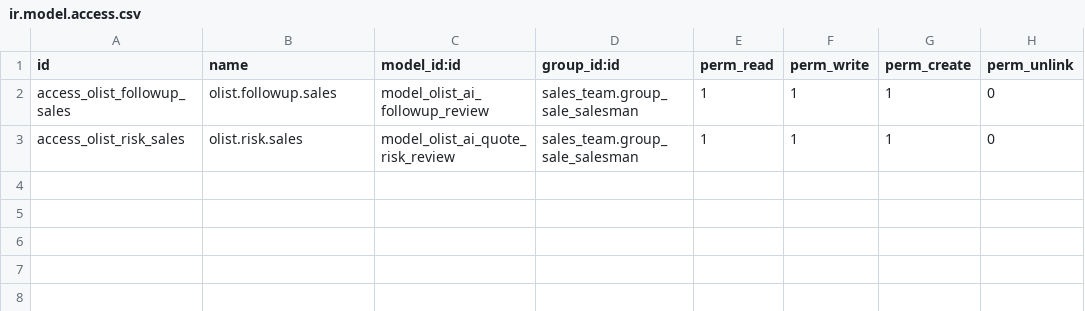
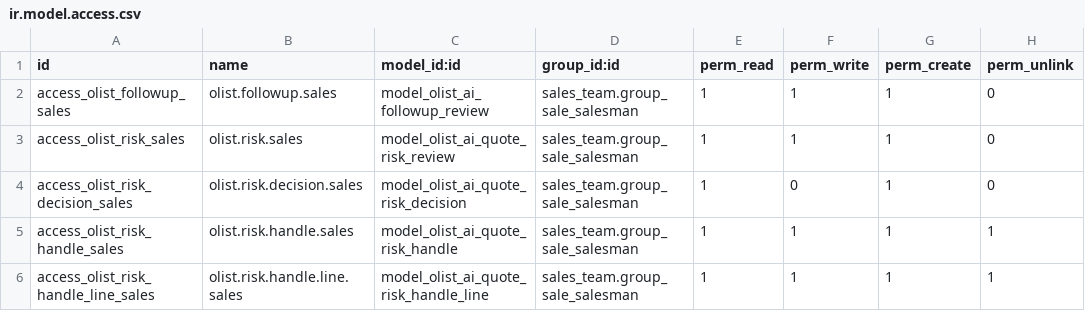
Before and after one commit to taiiswibu/Olist_Intelligence, a CSV file: odoo_addons/olist_sales_ai/security/ir.model.access.csv, drawn as a sheet; the diff names each change by its address in the sheet, - before the commit and + after, or states it on an @@ line.

```diff
--- a/odoo_addons/olist_sales_ai/security/ir.model.access.csv
+++ b/odoo_addons/olist_sales_ai/security/ir.model.access.csv
+row 4: access_olist_risk_decision_sales | olist.risk.decision.sales | model_olist_ai_quote_risk_decision | sales_team.group_sale_salesman | 1 | 0 | 1 | 0
+row 5: access_olist_risk_handle_sales | olist.risk.handle.sales | model_olist_ai_quote_risk_handle | sales_team.group_sale_salesman | 1 | 1 | 1 | 1
+row 6: access_olist_risk_handle_line_sales | olist.risk.handle.line.sales | model_olist_ai_quote_risk_handle_line | sales_team.group_sale_salesman | 1 | 1 | 1 | 1
```
Also changed, not shown: 10 other files.
